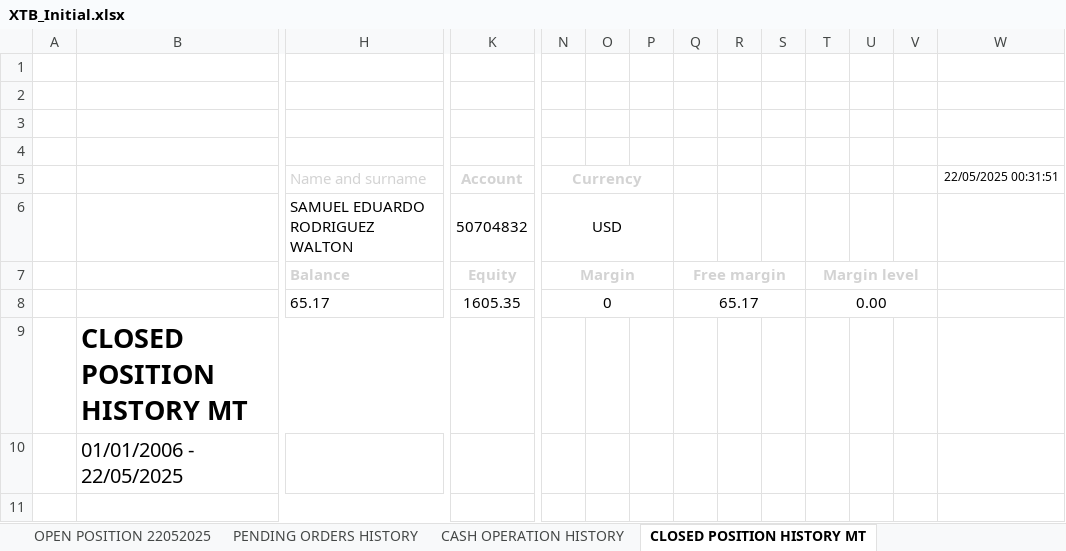
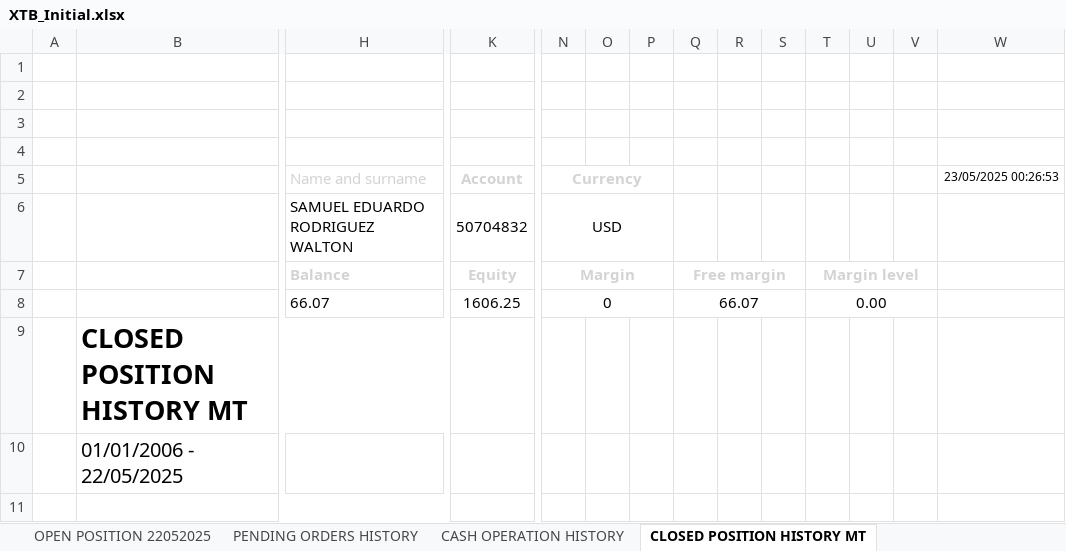
Before and after one commit to SRodWal/RodWal-Capital-Insights, an Excel workbook: XTB_Initial.xlsx, sheet CLOSED POSITION HISTORY MT, drawn as a sheet; only a part is shown, gaps mark what is left out; values as stored, in another font and other column widths than the file's, no borders; charts and pictures not drawn; removed rows and columns are numbered as before the commit, all else as after; rows hold the shown columns only; the diff names each change by its address in the sheet, - before the commit and + after, or states it on an @@ line.

```diff
--- a/XTB_Initial.xlsx (sheet CLOSED POSITION HISTORY MT)
+++ b/XTB_Initial.xlsx (sheet CLOSED POSITION HISTORY MT)
-W5: 22/05/2025 00:31:51
+W5: 23/05/2025 00:26:53
-row 8:  |  | 65.17 | 1605.35 | 0 |  |  | 65.17 |  |  | 0.00
+row 8:  |  | 66.07 | 1606.25 | 0 |  |  | 66.07 |  |  | 0.00
```
Also changed, not shown: sheet OPEN POSITION 22052025, sheet CASH OPERATION HISTORY, sheet CLOSED POSITION HISTORY, sheet PENDING ORDERS HISTORY, sheet BALANCE OPERATION HISTORY MT, Stock Selection/CASH OPERATION.xlsx, Stock Selection/CLOSED POSITION HISTORY.xlsx, 5 other files.
